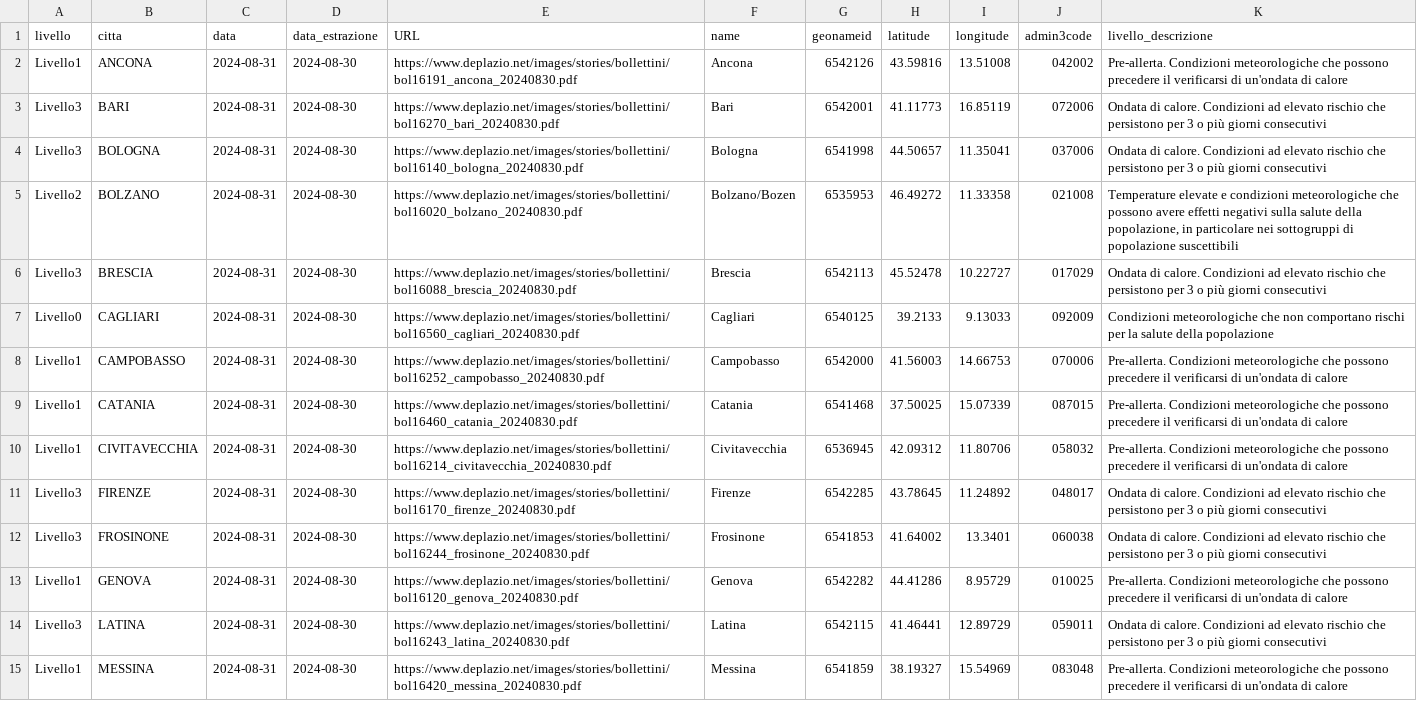
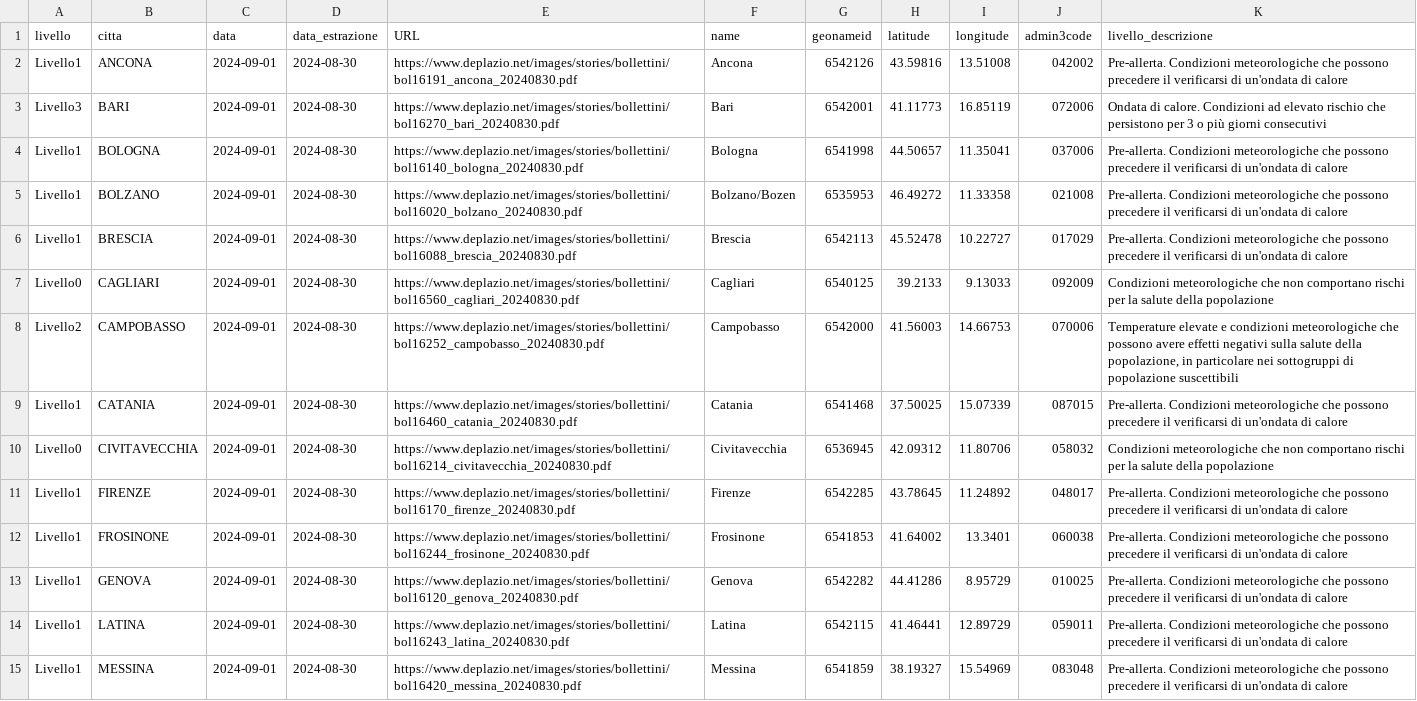
Before and after one commit to ondata/ondate-calore, a CSV file: data/ondate-calore_oggi.csv, drawn as a sheet; only a part is shown; the diff covers the shown part only; the diff names each change by its address in the sheet, - before the commit and + after, or states it on an @@ line.

```diff
--- a/data/ondate-calore_oggi.csv
+++ b/data/ondate-calore_oggi.csv
-C2:C15 (data): 2024-08-31
+C2:C15 (data): 2024-09-01
-A4 (livello): Livello3
+A4 (livello): Livello1
-K4 (livello_descrizione): Ondata di calore. Condizioni ad elevato rischio che persistono per 3 o più giorni consecutivi
+K4 (livello_descrizione): Pre-allerta. Condizioni meteorologiche che possono precedere il verificarsi di un'ondata di calore
-A5 (livello): Livello2
+A5 (livello): Livello1
-K5 (livello_descrizione): Temperature elevate e condizioni meteorologiche che possono avere effetti negativi sulla salute della popolazione, in particolare nei sottogruppi di popolazione suscettibili
+K5 (livello_descrizione): Pre-allerta. Condizioni meteorologiche che possono precedere il verificarsi di un'ondata di calore
-A6 (livello): Livello3
+A6 (livello): Livello1
-K6 (livello_descrizione): Ondata di calore. Condizioni ad elevato rischio che persistono per 3 o più giorni consecutivi
+K6 (livello_descrizione): Pre-allerta. Condizioni meteorologiche che possono precedere il verificarsi di un'ondata di calore
-A8 (livello): Livello1
+A8 (livello): Livello2
-K8 (livello_descrizione): Pre-allerta. Condizioni meteorologiche che possono precedere il verificarsi di un'ondata di calore
+K8 (livello_descrizione): Temperature elevate e condizioni meteorologiche che possono avere effetti negativi sulla salute della popolazione, in particolare nei sottogruppi di popolazione suscettibili
-A10 (livello): Livello1
+A10 (livello): Livello0
-K10 (livello_descrizione): Pre-allerta. Condizioni meteorologiche che possono precedere il verificarsi di un'ondata di calore
+K10 (livello_descrizione): Condizioni meteorologiche che non comportano rischi per la salute della popolazione
-A11:A12 (livello): Livello3
+A11:A12 (livello): Livello1
-K11:K12 (livello_descrizione): Ondata di calore. Condizioni ad elevato rischio che persistono per 3 o più giorni consecutivi
+K11:K12 (livello_descrizione): Pre-allerta. Condizioni meteorologiche che possono precedere il verificarsi di un'ondata di calore
-A14 (livello): Livello3
+A14 (livello): Livello1
-K14 (livello_descrizione): Ondata di calore. Condizioni ad elevato rischio che persistono per 3 o più giorni consecutivi
+K14 (livello_descrizione): Pre-allerta. Condizioni meteorologiche che possono precedere il verificarsi di un'ondata di calore
```
Also changed, not shown: 27 edited cells elsewhere in this file, elaborazioni/ondate-calore_oggi.csv.
